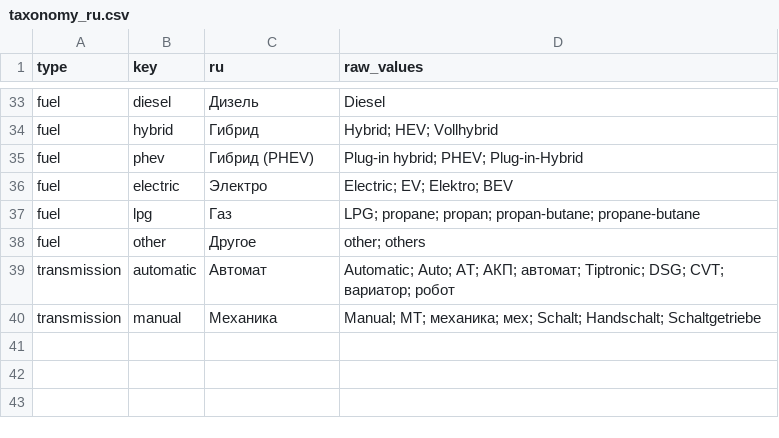
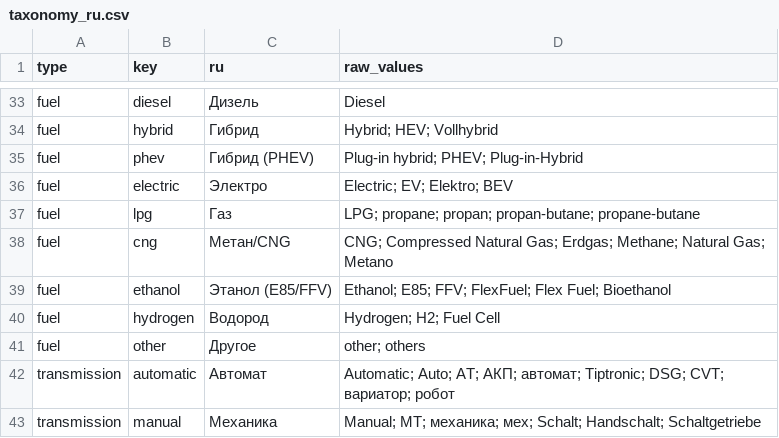
Before and after one commit to weinbergg/levelavto, a CSV file: backend/app/resources/taxonomy_ru.csv, drawn as a sheet; only a part is shown, gaps mark what is left out; the diff names each change by its address in the sheet, - before the commit and + after, or states it on an @@ line.

```diff
--- a/backend/app/resources/taxonomy_ru.csv
+++ b/backend/app/resources/taxonomy_ru.csv
+row 38: fuel | cng | Метан/CNG | CNG; Compressed Natural Gas; Erdgas; Methane; Natural Gas; Metano
+row 39: fuel | ethanol | Этанол (E85/FFV) | Ethanol; E85; FFV; FlexFuel; Flex Fuel; Bioethanol
+row 40: fuel | hydrogen | Водород | Hydrogen; H2; Fuel Cell
```
Also changed, not shown: 16 other files.
